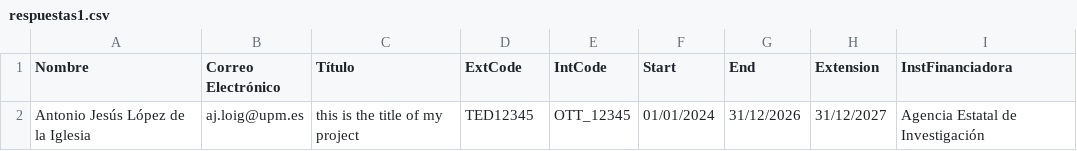
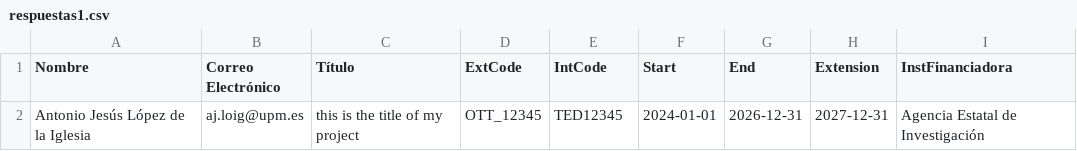
Before and after one commit to CBGP-UPM-INIA-PUBLIC/CBGP-Databases, a CSV file: HTMLforms/respuestas1.csv, drawn as a sheet; only a part is shown; the diff names each change by its address in the sheet, - before the commit and + after, or states it on an @@ line.

Commit message:
Update respuestas1.csv

```diff
--- a/HTMLforms/respuestas1.csv
+++ b/HTMLforms/respuestas1.csv
-D2 (ExtCode): TED12345
+D2 (ExtCode): OTT_12345
-E2 (IntCode): OTT_12345
+E2 (IntCode): TED12345
-F2 (Start): 01/01/2024
+F2 (Start): 2024-01-01
-G2 (End): 31/12/2026
+G2 (End): 2026-12-31
-H2 (Extension): 31/12/2027
+H2 (Extension): 2027-12-31
```
